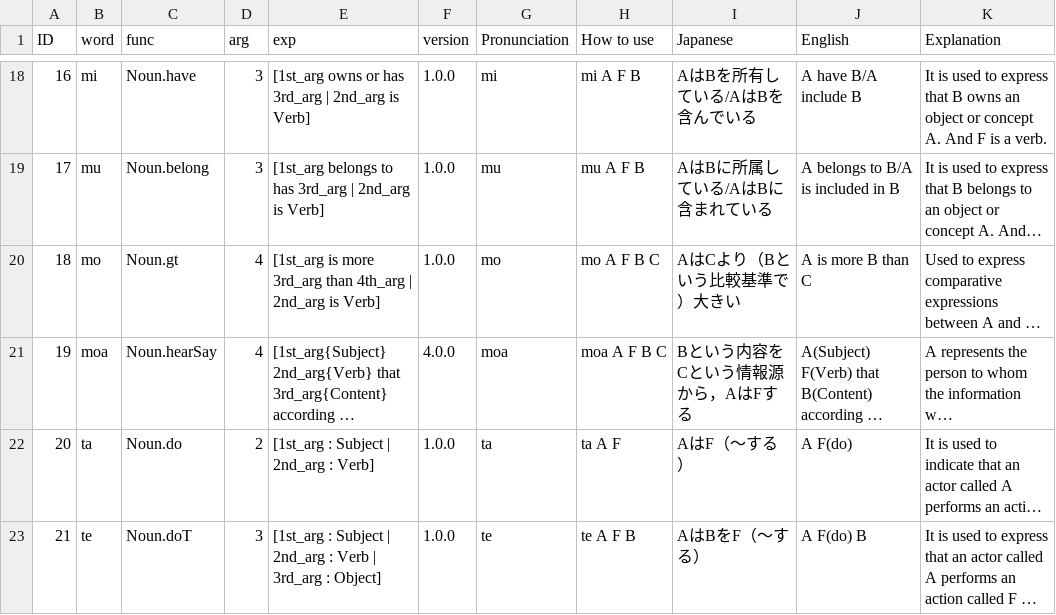
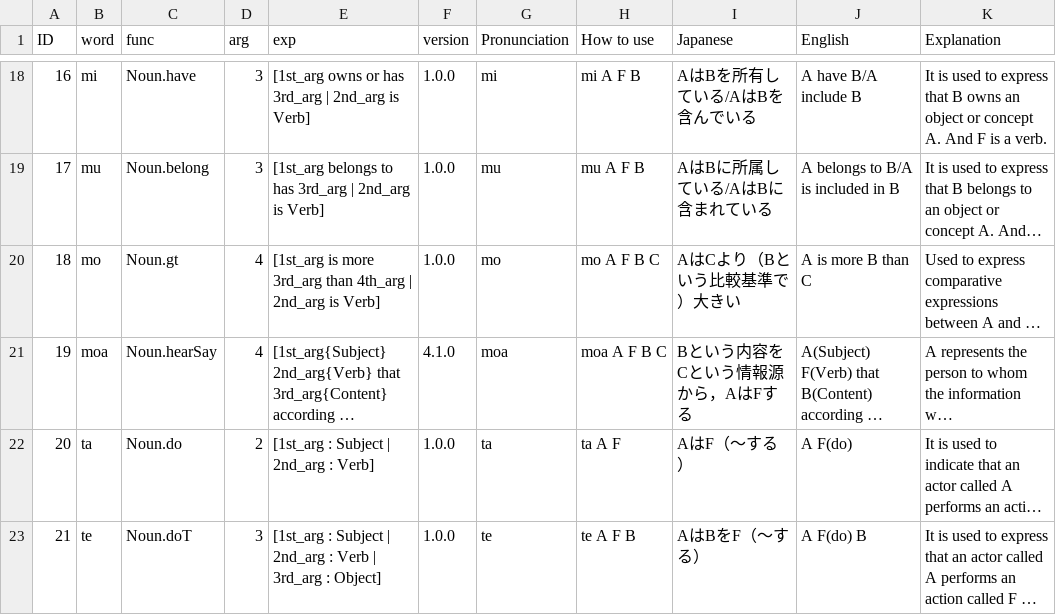
Before and after one commit to Eruhitsuji/SFGPL, a CSV file: dict.csv, drawn as a sheet; only a part is shown, gaps mark what is left out; long unchanged cells end in …; the diff names each change by its address in the sheet, - before the commit and + after, or states it on an @@ line.

```diff
--- a/dict.csv
+++ b/dict.csv
-F21 (version): 4.0.0
+F21 (version): 4.1.0
```
Also changed, not shown: 9 other files.
